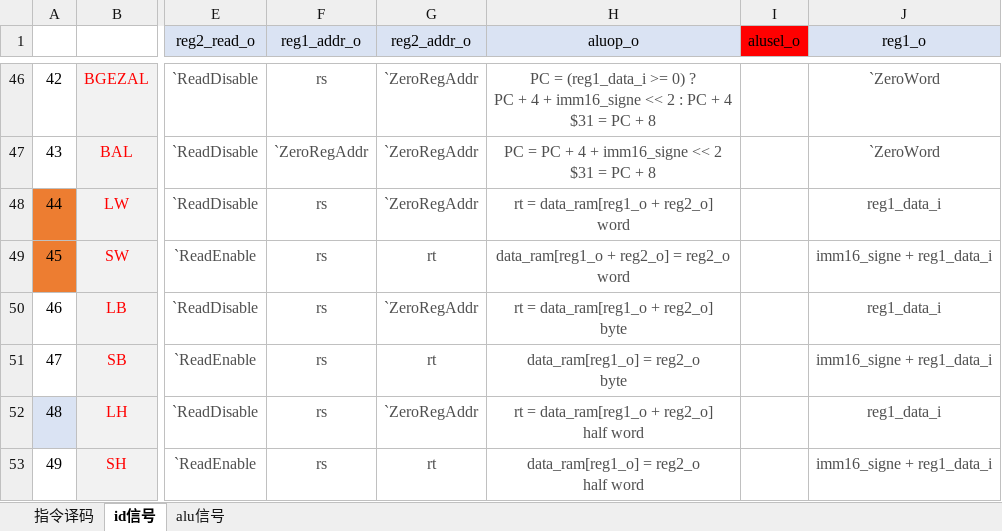
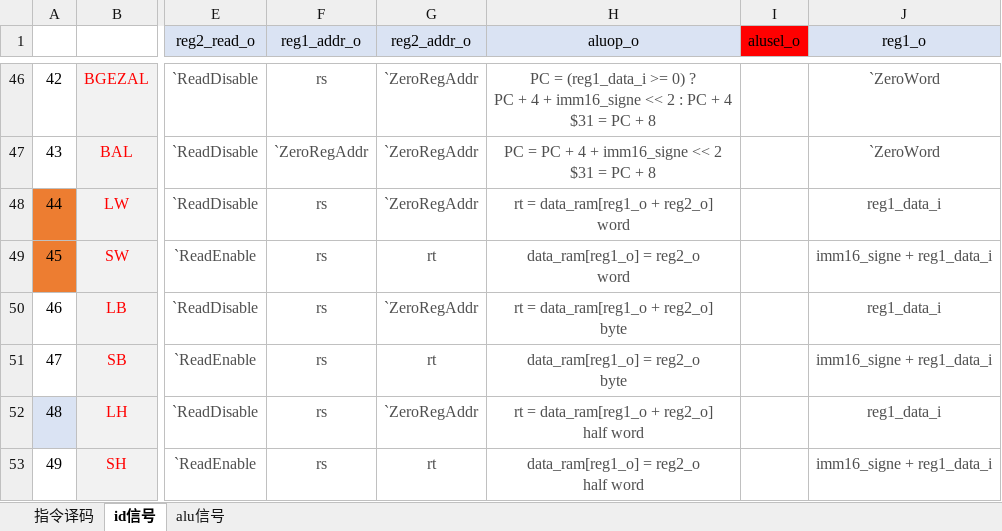
Before and after one commit to Jump-Wang-111/naive-mips, an Excel workbook: 指令.xlsx, sheet id信号, drawn as a sheet; only a part is shown, gaps mark what is left out; values as stored, in another font and other column widths than the file's, no borders; ↵ is a line break in a cell; the diff names each change by its address in the sheet, - before the commit and + after, or states it on an @@ line.

```diff
--- a/指令.xlsx (sheet id信号)
+++ b/指令.xlsx (sheet id信号)
-H49 (aluop_o): data_ram[reg1_o + reg2_o] = reg2_o ↵ word
+H49 (aluop_o): data_ram[reg1_o] = reg2_o ↵ word
```
Also changed, not shown: 8 other files.
